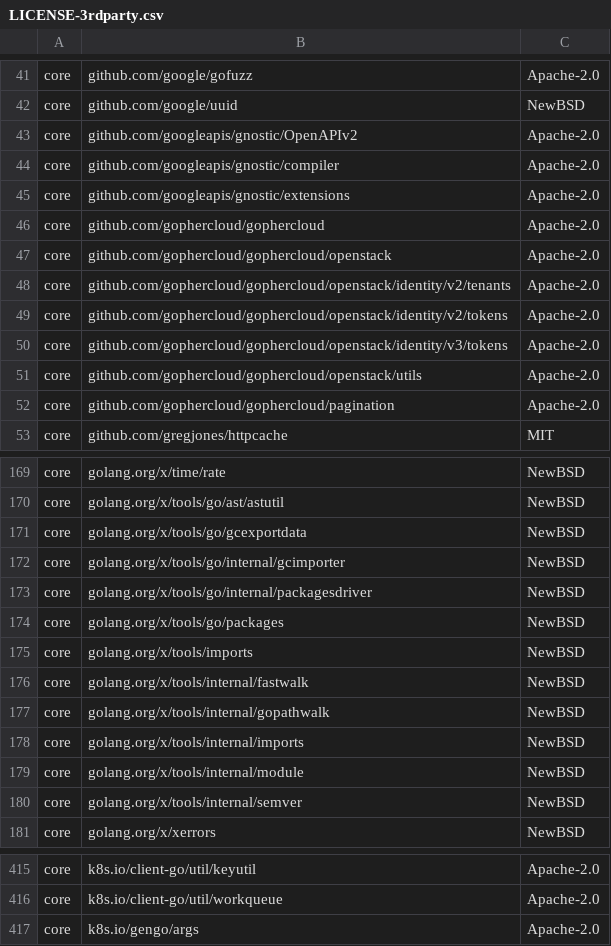
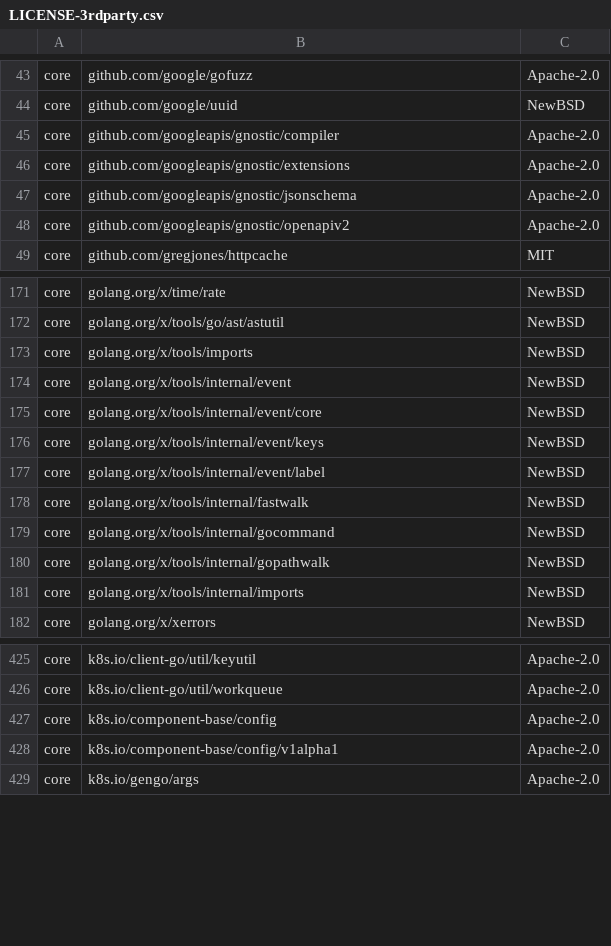
Before and after one commit to DataDog/extendeddaemonset, a CSV file: LICENSE-3rdparty.csv, drawn as a sheet; only a part is shown, gaps mark what is left out; the diff covers the shown part only.

Commit message:
Update 3rd party licenses

```diff
--- a/LICENSE-3rdparty.csv
+++ b/LICENSE-3rdparty.csv
@@ -42,12 +44,6 @@ core,"github.com/google/gofuzz",Apache-2.0
 core,"github.com/google/uuid",NewBSD
-core,"github.com/googleapis/gnostic/OpenAPIv2",Apache-2.0
 core,"github.com/googleapis/gnostic/compiler",Apache-2.0
 core,"github.com/googleapis/gnostic/extensions",Apache-2.0
-core,"github.com/gophercloud/gophercloud",Apache-2.0
-core,"github.com/gophercloud/gophercloud/openstack",Apache-2.0
-core,"github.com/gophercloud/gophercloud/openstack/identity/v2/tenants",Apache-2.0
-core,"github.com/gophercloud/gophercloud/openstack/identity/v2/tokens",Apache-2.0
-core,"github.com/gophercloud/gophercloud/openstack/identity/v3/tokens",Apache-2.0
-core,"github.com/gophercloud/gophercloud/openstack/utils",Apache-2.0
-core,"github.com/gophercloud/gophercloud/pagination",Apache-2.0
+core,"github.com/googleapis/gnostic/jsonschema",Apache-2.0
+core,"github.com/googleapis/gnostic/openapiv2",Apache-2.0
 core,"github.com/gregjones/httpcache",MIT
@@ -170,12 +172,11 @@ core,"golang.org/x/time/rate",NewBSD
 core,"golang.org/x/tools/go/ast/astutil",NewBSD
-core,"golang.org/x/tools/go/gcexportdata",NewBSD
-core,"golang.org/x/tools/go/internal/gcimporter",NewBSD
-core,"golang.org/x/tools/go/internal/packagesdriver",NewBSD
-core,"golang.org/x/tools/go/packages",NewBSD
 core,"golang.org/x/tools/imports",NewBSD
+core,"golang.org/x/tools/internal/event",NewBSD
+core,"golang.org/x/tools/internal/event/core",NewBSD
+core,"golang.org/x/tools/internal/event/keys",NewBSD
+core,"golang.org/x/tools/internal/event/label",NewBSD
 core,"golang.org/x/tools/internal/fastwalk",NewBSD
+core,"golang.org/x/tools/internal/gocommand",NewBSD
 core,"golang.org/x/tools/internal/gopathwalk",NewBSD
 core,"golang.org/x/tools/internal/imports",NewBSD
-core,"golang.org/x/tools/internal/module",NewBSD
-core,"golang.org/x/tools/internal/semver",NewBSD
 core,"golang.org/x/xerrors",NewBSD
@@ -416,2 +426,4 @@ core,"k8s.io/client-go/util/keyutil",Apache-2.0
 core,"k8s.io/client-go/util/workqueue",Apache-2.0
+core,"k8s.io/component-base/config",Apache-2.0
+core,"k8s.io/component-base/config/v1alpha1",Apache-2.0
 core,"k8s.io/gengo/args",Apache-2.0
```
Also changed, not shown: 25 added rows, 8 removed rows and 2 edited cells elsewhere in this file.
